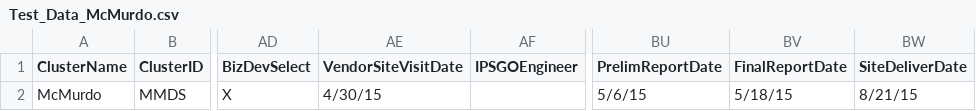
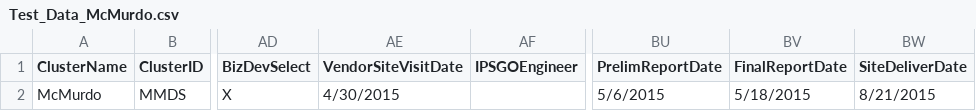
Before and after one commit to dsbrown/python, a CSV file: csv2sql/Test_Data_McMurdo.csv, drawn as a sheet; only a part is shown, gaps mark what is left out; the diff names each change by its address in the sheet, - before the commit and + after, or states it on an @@ line.

```diff
--- a/csv2sql/Test_Data_McMurdo.csv
+++ b/csv2sql/Test_Data_McMurdo.csv
-AE2 (VendorSiteVisitDate): 4/30/15
+AE2 (VendorSiteVisitDate): 4/30/2015
-BU2 (PrelimReportDate): 5/6/15
+BU2 (PrelimReportDate): 5/6/2015
-BV2 (FinalReportDate): 5/18/15
+BV2 (FinalReportDate): 5/18/2015
-BW2 (SiteDeliverDate): 8/21/15
+BW2 (SiteDeliverDate): 8/21/2015
```
Also changed, not shown: 8 other files.
